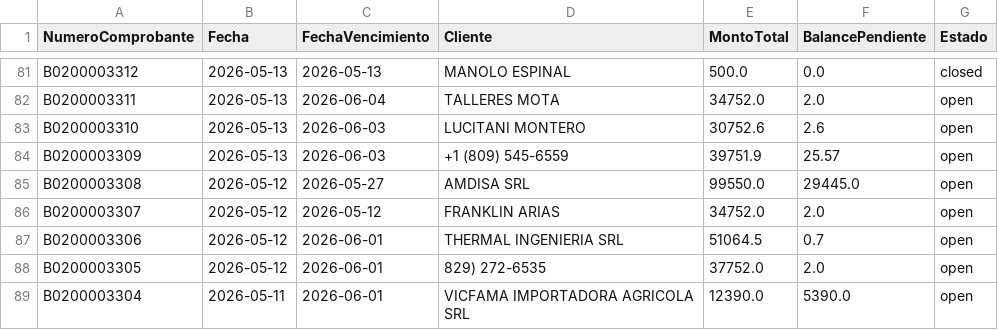
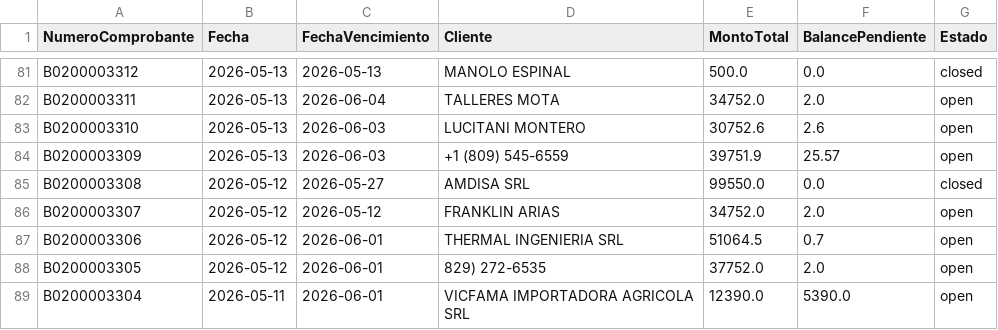
Before and after one commit to Osiris-14/reporte-cxc-alegra, a CSV file: cxc_Cuentasporcobrar.csv, drawn as a sheet; only a part is shown, gaps mark what is left out.

```diff
--- a/cxc_Cuentasporcobrar.csv
+++ b/cxc_Cuentasporcobrar.csv
@@ -84,3 +84,3 @@ B0200003310,2026-05-13,2026-06-03,LUCITANI MONTERO,30752.6,2.6,open
 B0200003309,2026-05-13,2026-06-03,+1 (809) 545-6559,39751.9,25.57,open
-B0200003308,2026-05-12,2026-05-27,AMDISA SRL,99550.0,29445.0,open
+B0200003308,2026-05-12,2026-05-27,AMDISA SRL,99550.0,0.0,closed
 B0200003307,2026-05-12,2026-05-12,FRANKLIN ARIAS ,34752.0,2.0,open
```
